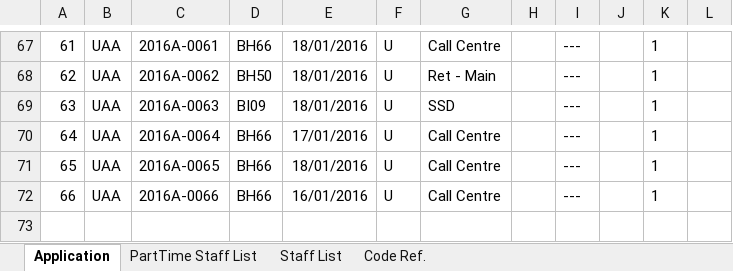
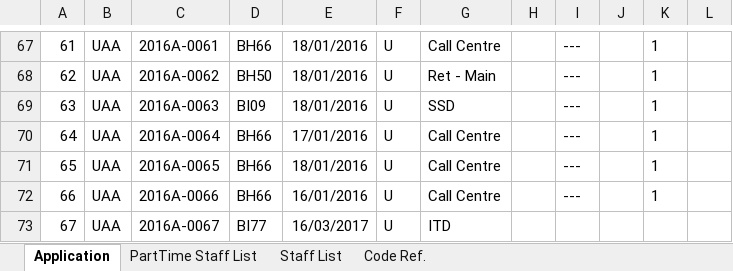
Before and after one commit to mylesieong/bcmf, an Excel workbook: sample.xlsx, sheet Application, drawn as a sheet; only a part is shown, gaps mark what is left out; values as stored, in another font and other column widths than the file's, no borders; the diff names each change by its address in the sheet, - before the commit and + after, or states it on an @@ line.

```diff
--- a/sample.xlsx (sheet Application)
+++ b/sample.xlsx (sheet Application)
+row 73: 67 | UAA | 2016A-0067 | BI77 | 16/03/2017 | U | ITD
```
Also changed, not shown: 4 other files.
